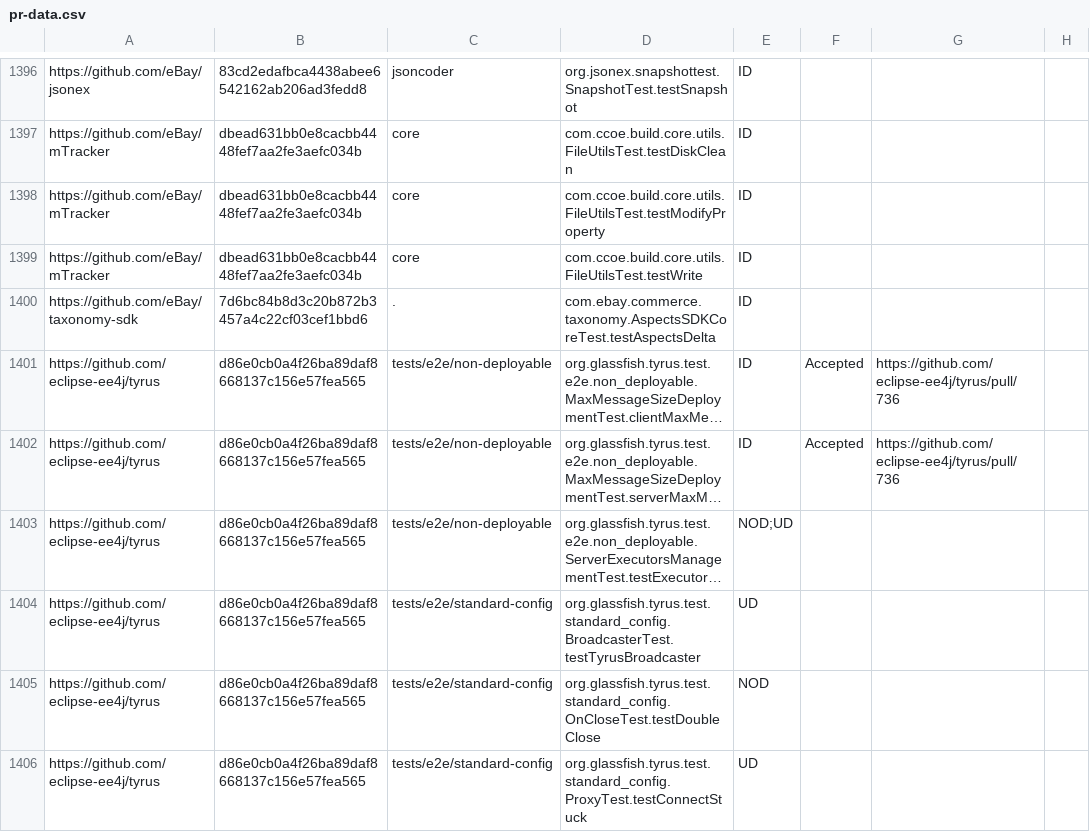
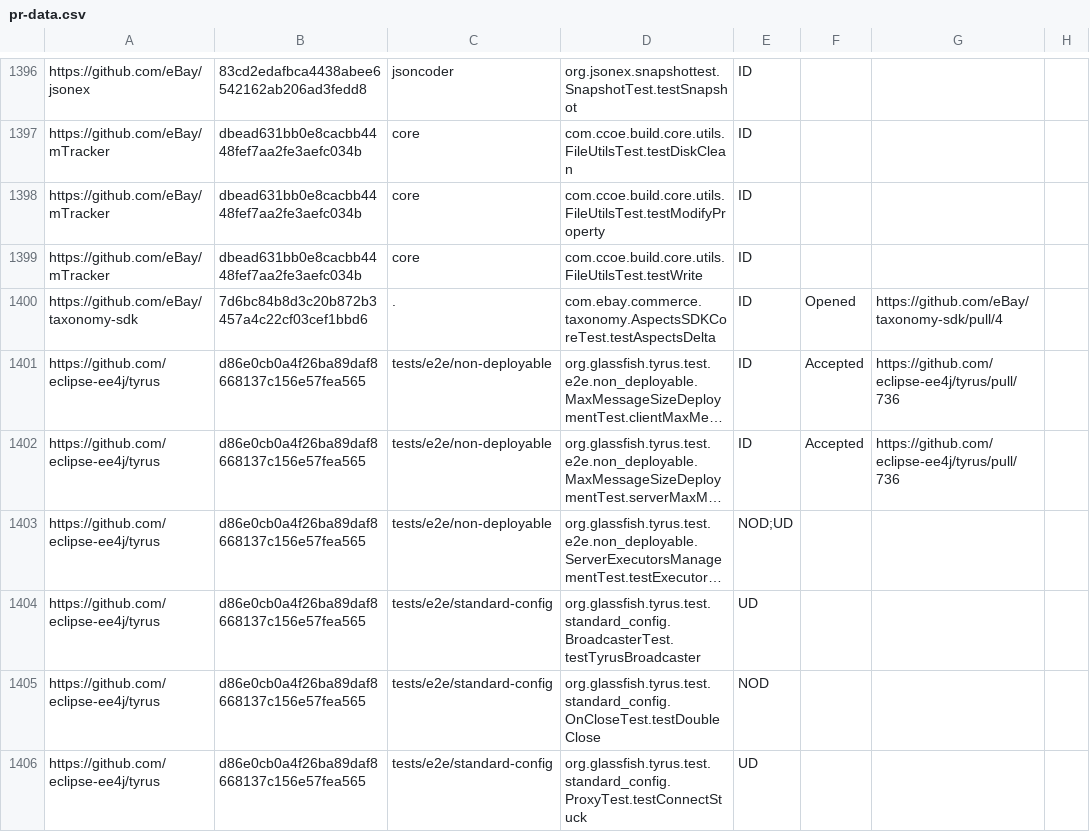
Before and after one commit to TestingResearchIllinois/idoft, a CSV file: pr-data.csv, drawn as a sheet; only a part is shown, gaps mark what is left out; long unchanged cells end in …; the diff names each change by its address in the sheet, - before the commit and + after, or states it on an @@ line.

Commit message:
Open PR to eBay/taxonomy-sdk

```diff
--- a/pr-data.csv
+++ b/pr-data.csv
-F1400: (empty)
+F1400: Opened
-G1400: (empty)
+G1400: https://github.com/eBay/taxonomy-sdk/pull/4
```
